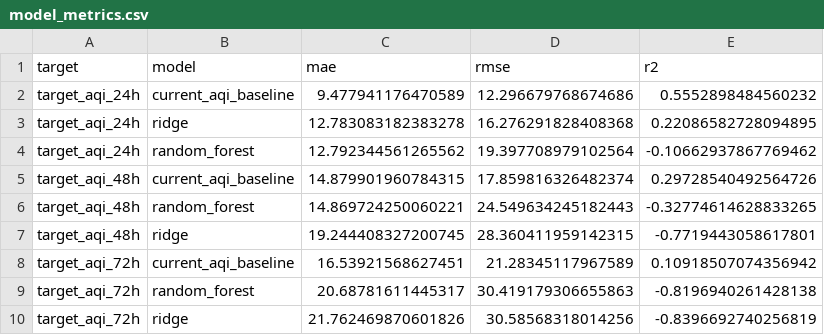
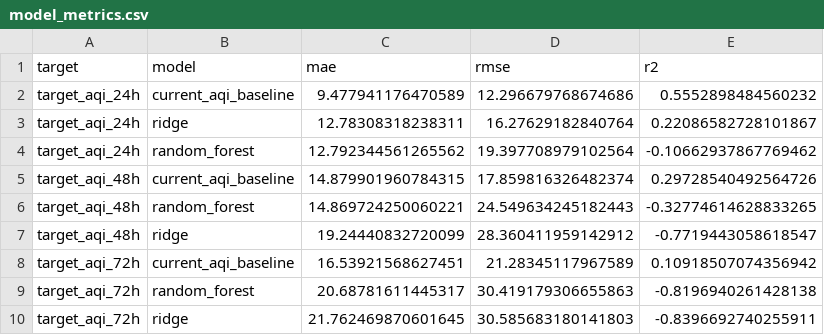
Before and after one commit to khizerrizvi12/Pearls-AQI-Predictor, a CSV file: data/processed/model_metrics.csv, drawn as a sheet; removed rows and columns are numbered as before the commit, all else as after; the diff names each change by its address in the sheet, - before the commit and + after, or states it on an @@ line.

```diff
--- a/data/processed/model_metrics.csv
+++ b/data/processed/model_metrics.csv
-row 3: target_aqi_24h | ridge | 12.783083182383278 | 16.276291828408368 | 0.22086582728094895
+row 3: target_aqi_24h | ridge | 12.78308318238311 | 16.27629182840764 | 0.22086582728101867
-row 7: target_aqi_48h | ridge | 19.244408327200745 | 28.360411959142315 | -0.7719443058617801
+row 7: target_aqi_48h | ridge | 19.24440832720099 | 28.360411959142912 | -0.7719443058618547
-row 10: target_aqi_72h | ridge | 21.762469870601826 | 30.58568318014256 | -0.8396692740256819
+row 10: target_aqi_72h | ridge | 21.762469870601645 | 30.585683180141803 | -0.8396692740255911
```
